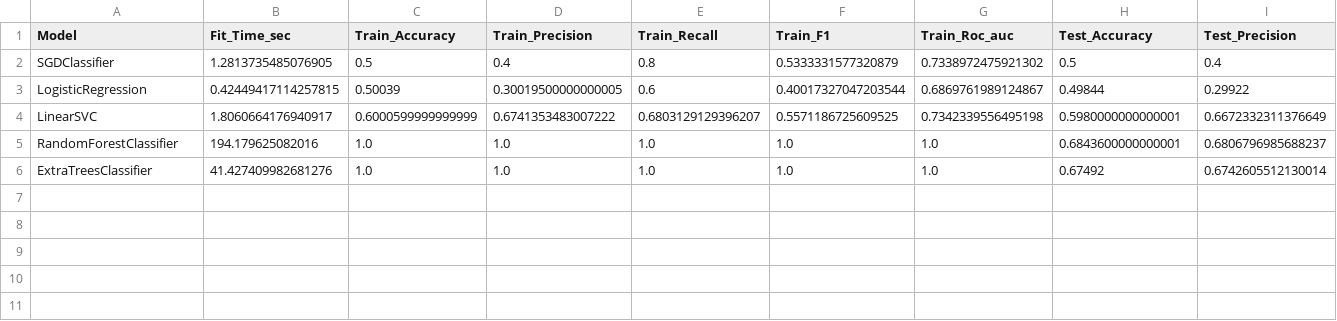
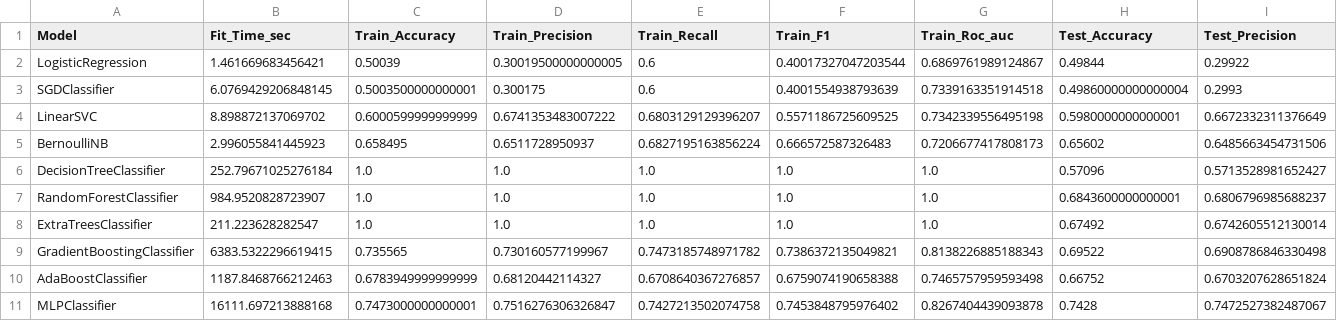
Before and after one commit to Swar028363/sentiment_analysis, a CSV file: results/metrics/ft_cv_results.csv, drawn as a sheet; only a part is shown; removed rows and columns are numbered as before the commit, all else as after; rows hold the shown columns only; the diff names each change by its address in the sheet, - before the commit and + after, or states it on an @@ line.

```diff
--- a/results/metrics/ft_cv_results.csv
+++ b/results/metrics/ft_cv_results.csv
-row 2: SGDClassifier | 1.2813735485076905 | 0.5 | 0.4 | 0.8 | 0.5333331577320879 | 0.7338972475921302 | 0.5 | 0.4
-B2 (Fit_Time_sec): 0.42449417114257815
+B2 (Fit_Time_sec): 1.461669683456421
+row 3: SGDClassifier | 6.0769429206848145 | 0.5003500000000001 | 0.300175 | 0.6 | 0.4001554938793639 | 0.7339163351914518 | 0.49860000000000004 | 0.2993
-B4 (Fit_Time_sec): 1.8060664176940917
+B4 (Fit_Time_sec): 8.898872137069702
+row 5: BernoulliNB | 2.996055841445923 | 0.658495 | 0.6511728950937 | 0.6827195163856224 | 0.666572587326483 | 0.7206677417808173 | 0.65602 | 0.6485663454731506
+row 6: DecisionTreeClassifier | 252.79671025276184 | 1.0 | 1.0 | 1.0 | 1.0 | 1.0 | 0.57096 | 0.5713528981652427
-B7 (Fit_Time_sec): 194.179625082016
+B7 (Fit_Time_sec): 984.9520828723907
-B8 (Fit_Time_sec): 41.427409982681276
+B8 (Fit_Time_sec): 211.223628282547
+row 9: GradientBoostingClassifier | 6383.5322296619415 | 0.735565 | 0.730160577199967 | 0.7473185748971782 | 0.7386372135049821 | 0.8138226885188343 | 0.69522 | 0.6908786846330498
+row 10: AdaBoostClassifier | 1187.8468766212463 | 0.6783949999999999 | 0.68120442114327 | 0.6708640367276857 | 0.6759074190658388 | 0.7465757959593498 | 0.66752 | 0.6703207628651824
+row 11: MLPClassifier | 16111.697213888168 | 0.7473000000000001 | 0.7516276306326847 | 0.7427213502074758 | 0.7453848795976402 | 0.8267404439093878 | 0.7428 | 0.7472527382487067
```
Also changed, not shown: results/metrics/count_cv_results.csv, results/metrics/df_cv_results.csv, 8 other files.
